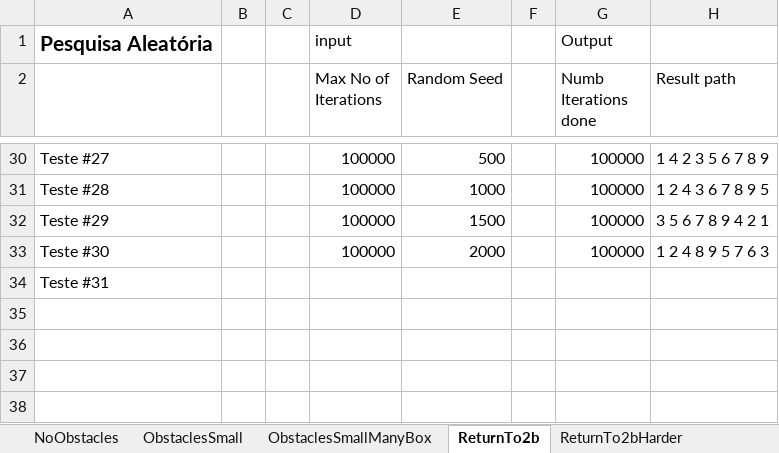
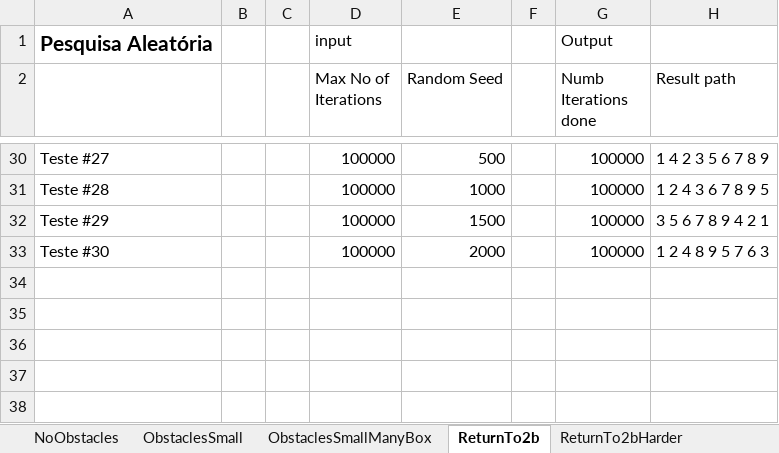
Before and after one commit to amserra/University-Introduction_to_AI, an Excel workbook: Trabalho 2/Meta 2/Resultados.xlsx, sheet ReturnTo2b, drawn as a sheet; only a part is shown, gaps mark what is left out; values as stored, in another font and other column widths than the file's, no borders; the diff names each change by its address in the sheet, - before the commit and + after, or states it on an @@ line.

```diff
--- a/Trabalho 2/Meta 2/Resultados.xlsx (sheet ReturnTo2b)
+++ b/Trabalho 2/Meta 2/Resultados.xlsx (sheet ReturnTo2b)
-A34: Teste #31
+A34: (empty)
```
Also changed, not shown: sheet PacmanOriginal, sheet ObstaclesSmallManyBox, sheet Bomberman.
